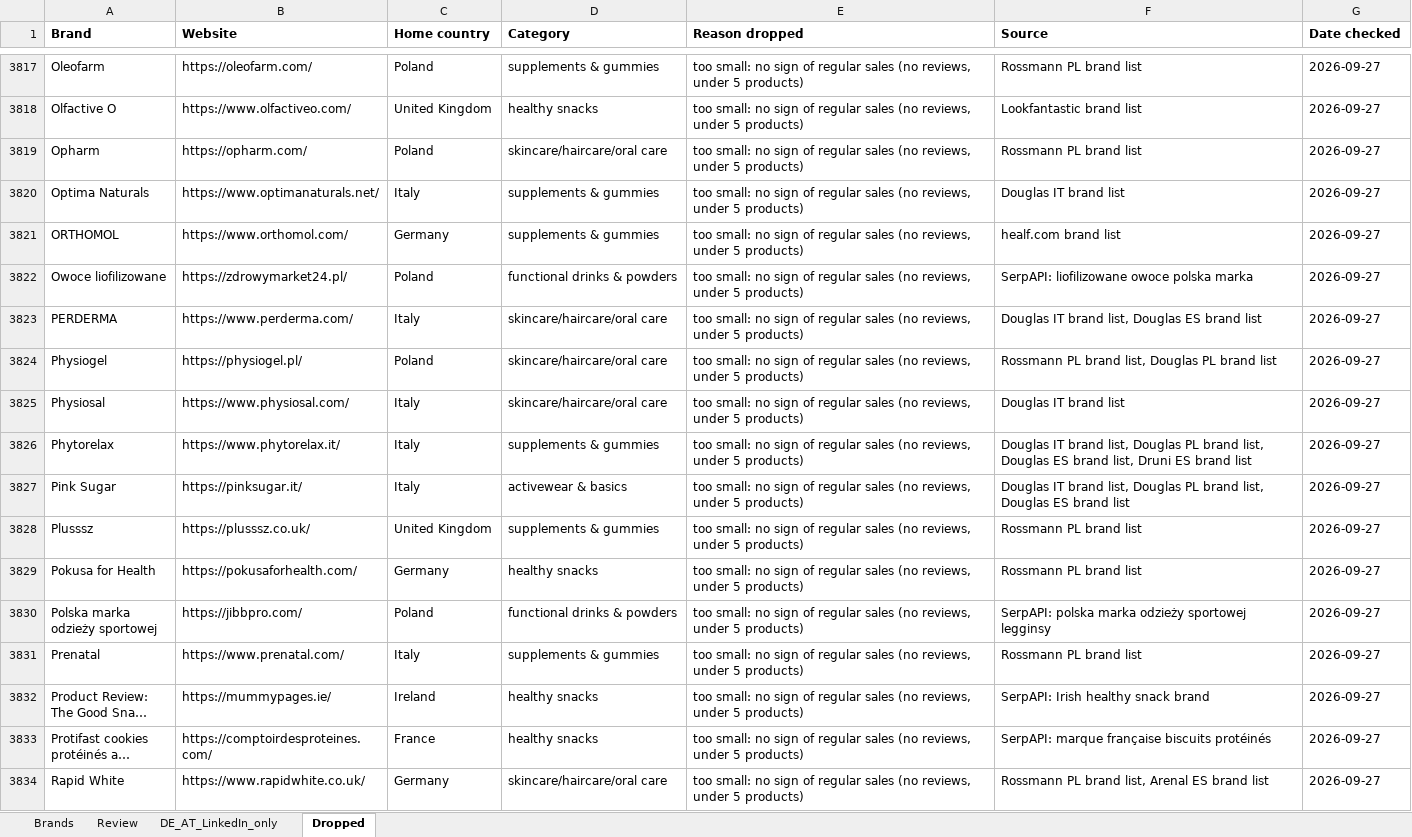
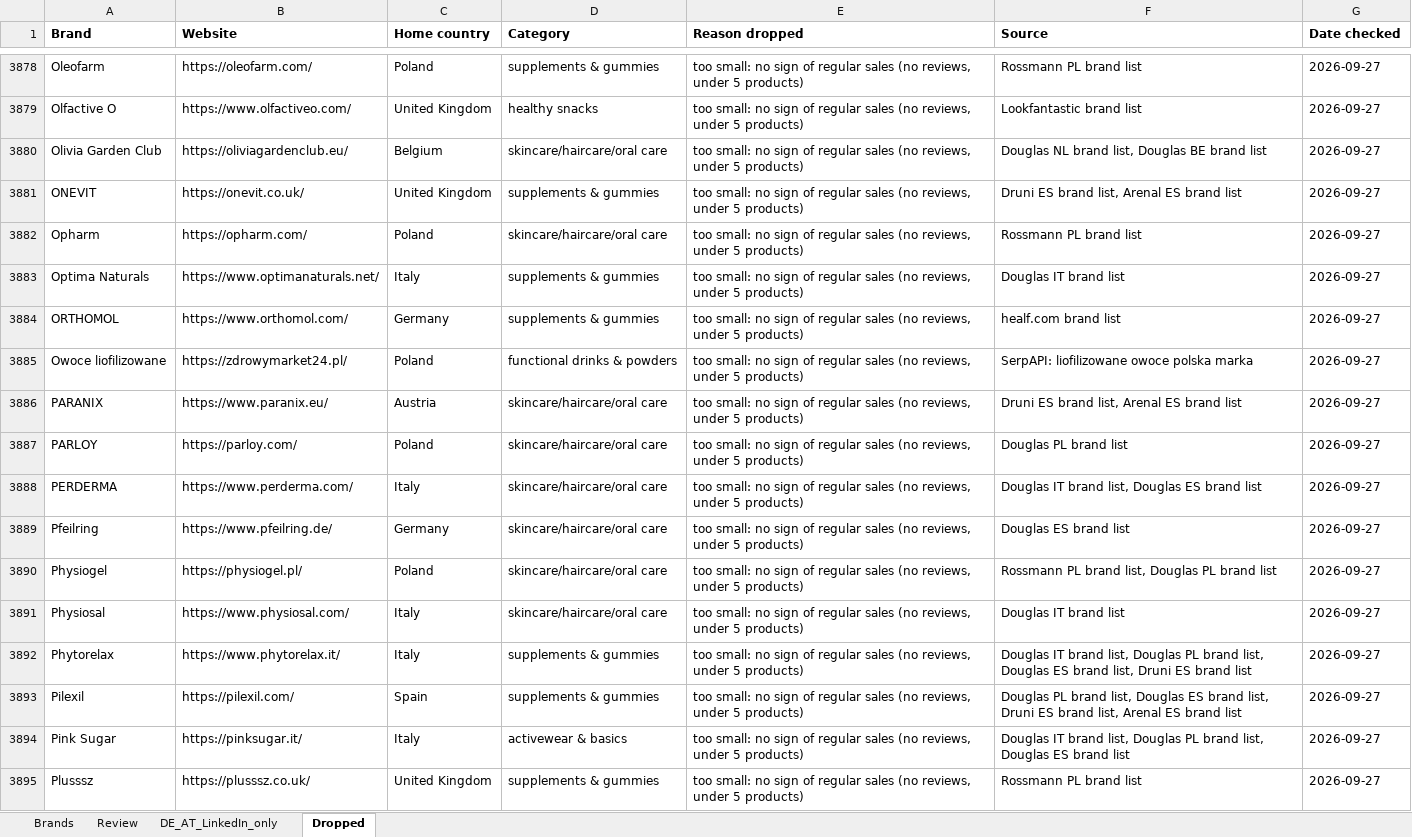
Before and after one commit to CryptoDarkShark/tiktok-shop-scraper, an Excel workbook: brands_1000.xlsx, sheet Dropped, drawn as a sheet; only a part is shown, gaps mark what is left out; the shorter side is filled out with more unchanged rows; long unchanged cells end in …; values as stored, in another font and other column widths than the file's, no borders; the diff covers the shown part only; the diff names each change by its address in the sheet, - before the commit and + after, or states it on an @@ line.

```diff
--- a/brands_1000.xlsx (sheet Dropped)
+++ b/brands_1000.xlsx (sheet Dropped)
+row 3880: Olivia Garden Club | https://oliviagardenclub.eu/ | Belgium | skincare/haircare/oral care | too small: no sign of regular sales (no reviews, under 5 products) | Douglas NL brand list, Douglas BE brand list | 2026-09-27
+row 3881: ONEVIT | https://onevit.co.uk/ | United Kingdom | supplements & gummies | too small: no sign of regular sales (no reviews, under 5 products) | Druni ES brand list, Arenal ES brand list | 2026-09-27
+row 3886: PARANIX | https://www.paranix.eu/ | Austria | skincare/haircare/oral care | too small: no sign of regular sales (no reviews, under 5 products) | Druni ES brand list, Arenal ES brand list | 2026-09-27
+row 3887: PARLOY | https://parloy.com/ | Poland | skincare/haircare/oral care | too small: no sign of regular sales (no reviews, under 5 products) | Douglas PL brand list | 2026-09-27
+row 3889: Pfeilring | https://www.pfeilring.de/ | Germany | skincare/haircare/oral care | too small: no sign of regular sales (no reviews, under 5 products) | Douglas ES brand list | 2026-09-27
+row 3893: Pilexil | https://pilexil.com/ | Spain | supplements & gummies | too small: no sign of regular sales (no reviews, under 5 products) | Douglas PL brand list, Douglas ES brand list, Druni ES brand list, Arenal ES brand list | 2026-09-27
```
Also changed, not shown: 92 added rows elsewhere in this sheet, sheet Brands, sheet Review, sheet DE_AT_LinkedIn_only.
